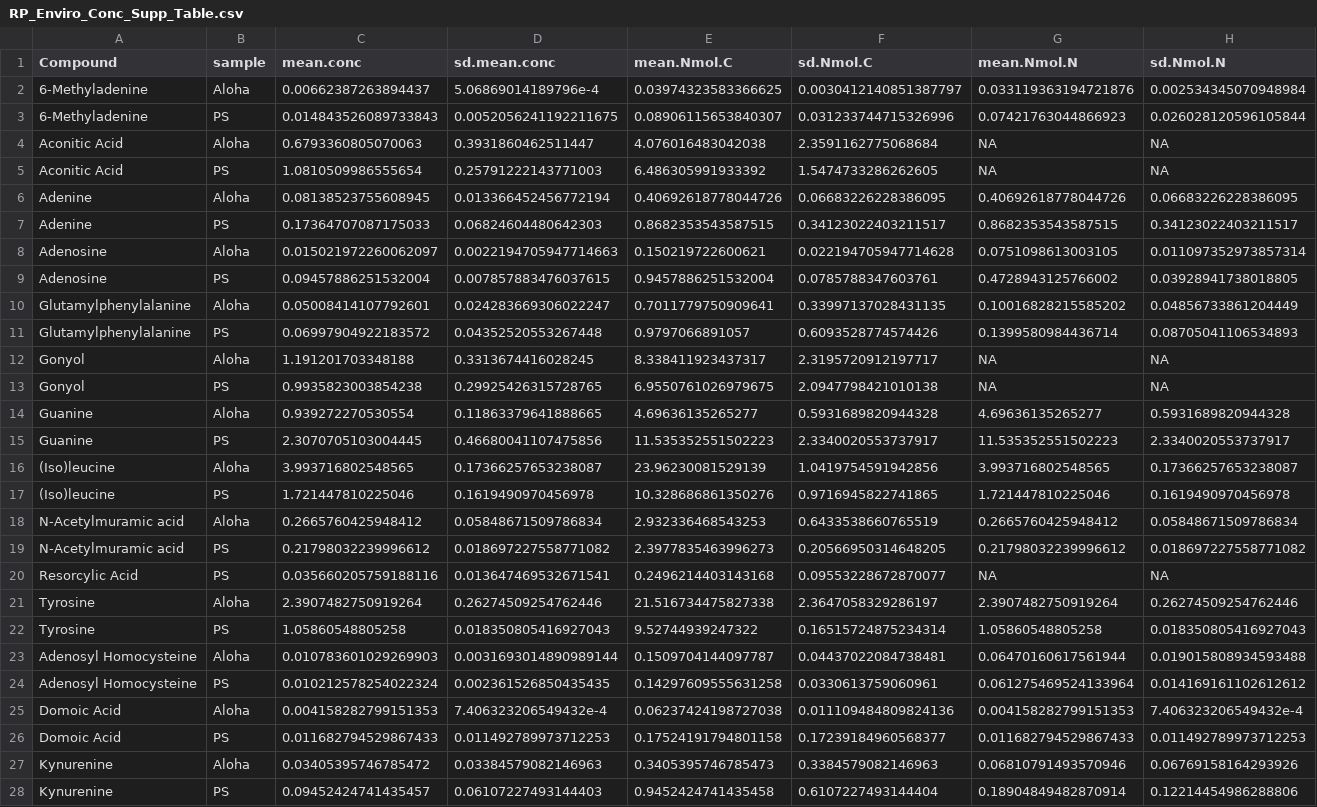
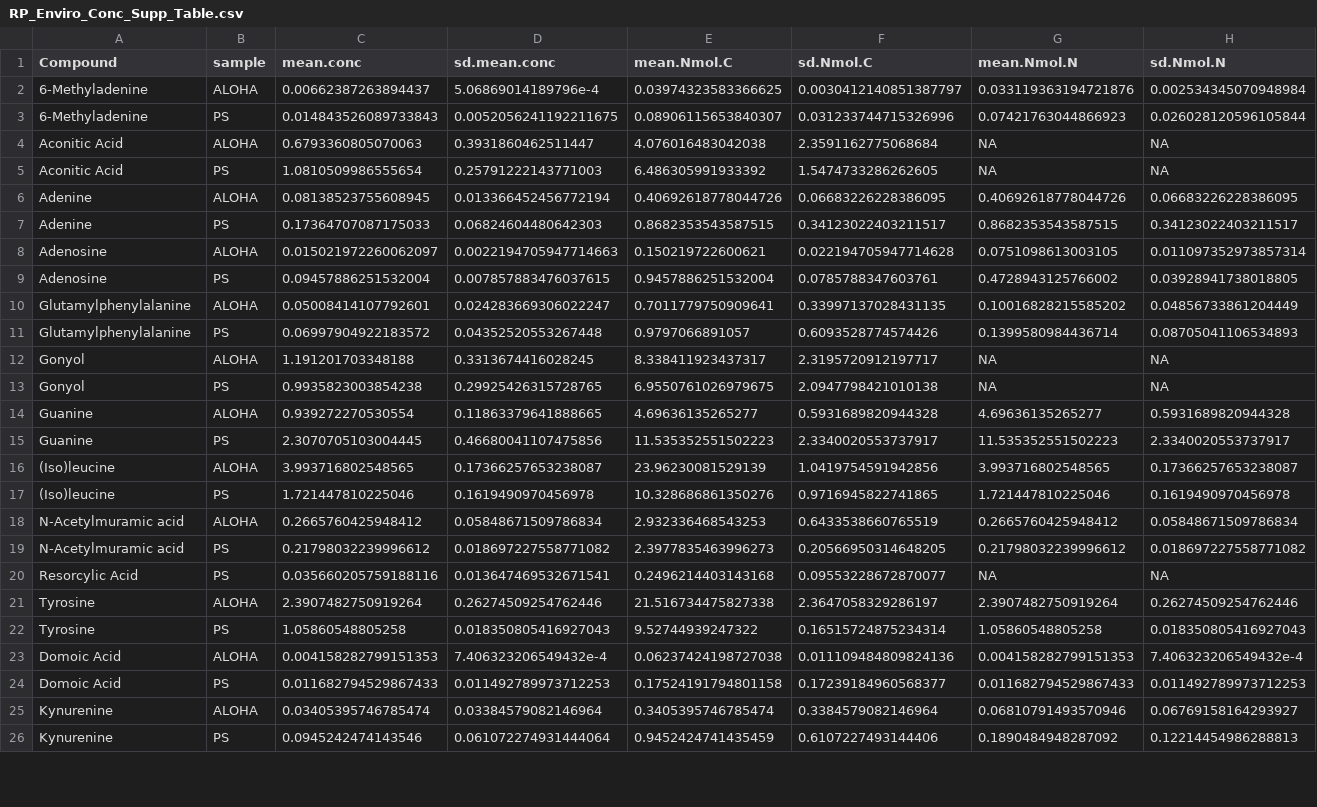
Before and after one commit to jssacks/CX_SPE_Method, a CSV file: Intermediates/RP_Enviro_Conc_Supp_Table.csv, drawn as a sheet; only a part is shown; the diff covers the shown part only.

```diff
--- a/Intermediates/RP_Enviro_Conc_Supp_Table.csv
+++ b/Intermediates/RP_Enviro_Conc_Supp_Table.csv
@@ -1,28 +1,26 @@
 Compound,sample,mean.conc,sd.mean.conc,mean.Nmol.C,sd.Nmol.C,mean.Nmol.N,sd.Nmol.N
-6-Methyladenine,Aloha,0.00662387263894437,5.06869014189796e-4,0.03974323583366625,0.0030412140851387797,0.033119363194721876,0.002534345070948984
+6-Methyladenine,ALOHA,0.00662387263894437,5.06869014189796e-4,0.03974323583366625,0.0030412140851387797,0.033119363194721876,0.002534345070948984
 6-Methyladenine,PS,0.014843526089733843,0.0052056241192211675,0.08906115653840307,0.031233744715326996,0.07421763044866923,0.026028120596105844
-Aconitic Acid,Aloha,0.6793360805070063,0.3931860462511447,4.076016483042038,2.3591162775068684,NA,NA
+Aconitic Acid,ALOHA,0.6793360805070063,0.3931860462511447,4.076016483042038,2.3591162775068684,NA,NA
 Aconitic Acid,PS,1.0810509986555654,0.25791222143771003,6.486305991933392,1.5474733286262605,NA,NA
-Adenine,Aloha,0.08138523755608945,0.013366452456772194,0.40692618778044726,0.06683226228386095,0.40692618778044726,0.06683226228386095
+Adenine,ALOHA,0.08138523755608945,0.013366452456772194,0.40692618778044726,0.06683226228386095,0.40692618778044726,0.06683226228386095
 Adenine,PS,0.17364707087175033,0.06824604480642303,0.8682353543587515,0.34123022403211517,0.8682353543587515,0.34123022403211517
-Adenosine,Aloha,0.015021972260062097,0.0022194705947714663,0.150219722600621,0.022194705947714628,0.0751098613003105,0.011097352973857314
+Adenosine,ALOHA,0.015021972260062097,0.0022194705947714663,0.150219722600621,0.022194705947714628,0.0751098613003105,0.011097352973857314
 Adenosine,PS,0.09457886251532004,0.007857883476037615,0.9457886251532004,0.0785788347603761,0.4728943125766002,0.03928941738018805
-Glutamylphenylalanine,Aloha,0.05008414107792601,0.024283669306022247,0.7011779750909641,0.33997137028431135,0.10016828215585202,0.04856733861204449
+Glutamylphenylalanine,ALOHA,0.05008414107792601,0.024283669306022247,0.7011779750909641,0.33997137028431135,0.10016828215585202,0.04856733861204449
 Glutamylphenylalanine,PS,0.06997904922183572,0.04352520553267448,0.9797066891057,0.6093528774574426,0.1399580984436714,0.08705041106534893
-Gonyol,Aloha,1.191201703348188,0.3313674416028245,8.338411923437317,2.3195720912197717,NA,NA
+Gonyol,ALOHA,1.191201703348188,0.3313674416028245,8.338411923437317,2.3195720912197717,NA,NA
 Gonyol,PS,0.9935823003854238,0.29925426315728765,6.9550761026979675,2.0947798421010138,NA,NA
-Guanine,Aloha,0.939272270530554,0.11863379641888665,4.69636135265277,0.5931689820944328,4.69636135265277,0.5931689820944328
+Guanine,ALOHA,0.939272270530554,0.11863379641888665,4.69636135265277,0.5931689820944328,4.69636135265277,0.5931689820944328
 Guanine,PS,2.3070705103004445,0.46680041107475856,11.535352551502223,2.3340020553737917,11.535352551502223,2.3340020553737917
-(Iso)leucine,Aloha,3.993716802548565,0.17366257653238087,23.96230081529139,1.0419754591942856,3.993716802548565,0.17366257653238087
+(Iso)leucine,ALOHA,3.993716802548565,0.17366257653238087,23.96230081529139,1.0419754591942856,3.993716802548565,0.17366257653238087
 (Iso)leucine,PS,1.721447810225046,0.1619490970456978,10.328686861350276,0.9716945822741865,1.721447810225046,0.1619490970456978
-N-Acetylmuramic acid,Aloha,0.2665760425948412,0.05848671509786834,2.932336468543253,0.6433538660765519,0.2665760425948412,0.05848671509786834
+N-Acetylmuramic acid,ALOHA,0.2665760425948412,0.05848671509786834,2.932336468543253,0.6433538660765519,0.2665760425948412,0.05848671509786834
 N-Acetylmuramic acid,PS,0.21798032239996612,0.018697227558771082,2.3977835463996273,0.20566950314648205,0.21798032239996612,0.018697227558771082
 Resorcylic Acid,PS,0.035660205759188116,0.013647469532671541,0.2496214403143168,0.09553228672870077,NA,NA
-Tyrosine,Aloha,2.3907482750919264,0.26274509254762446,21.516734475827338,2.3647058329286197,2.3907482750919264,0.26274509254762446
+Tyrosine,ALOHA,2.3907482750919264,0.26274509254762446,21.516734475827338,2.3647058329286197,2.3907482750919264,0.26274509254762446
 Tyrosine,PS,1.05860548805258,0.018350805416927043,9.52744939247322,0.16515724875234314,1.05860548805258,0.018350805416927043
-Adenosyl Homocysteine,Aloha,0.010783601029269903,0.0031693014890989144,0.1509704144097787,0.04437022084738481,0.06470160617561944,0.019015808934593488
-Adenosyl Homocysteine,PS,0.010212578254022324,0.002361526850435435,0.14297609555631258,0.0330613759060961,0.061275469524133964,0.014169161102612612
-Domoic Acid,Aloha,0.004158282799151353,7.406323206549432e-4,0.06237424198727038,0.011109484809824136,0.004158282799151353,7.406323206549432e-4
+Domoic Acid,ALOHA,0.004158282799151353,7.406323206549432e-4,0.06237424198727038,0.011109484809824136,0.004158282799151353,7.406323206549432e-4
 Domoic Acid,PS,0.011682794529867433,0.011492789973712253,0.17524191794801158,0.17239184960568377,0.011682794529867433,0.011492789973712253
-Kynurenine,Aloha,0.03405395746785472,0.03384579082146963,0.3405395746785473,0.3384579082146963,0.06810791493570946,0.06769158164293926
-Kynurenine,PS,0.09452424741435457,0.06107227493144403,0.9452424741435458,0.6107227493144404,0.18904849482870914,0.12214454986288806
+Kynurenine,ALOHA,0.03405395746785474,0.03384579082146964,0.3405395746785474,0.3384579082146964,0.06810791493570946,0.06769158164293927
+Kynurenine,PS,0.0945242474143546,0.061072274931444064,0.9452424741435459,0.6107227493144406,0.1890484948287092,0.12214454986288813
```
Also changed, not shown: 3 added rows, 3 removed rows and 9 edited cells elsewhere in this file, Intermediates/CX_Enviro_Conc_Supp_Table.csv, Tables/Output/CX_EnviroConc_supptable6.csv, 52 other files.
